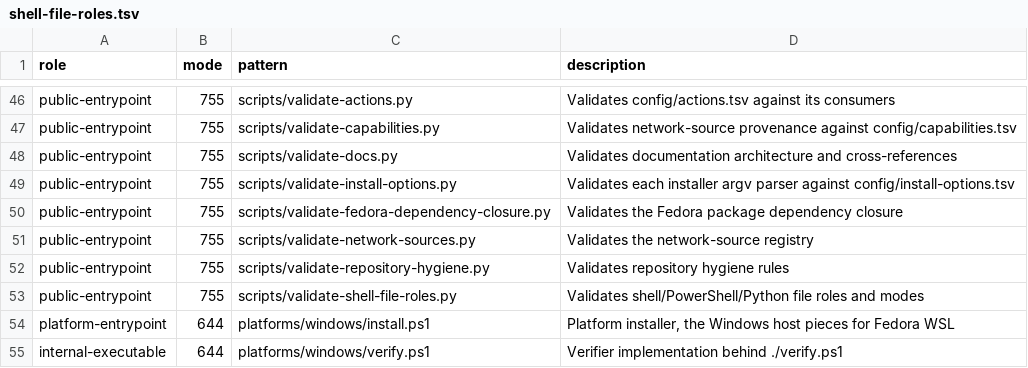
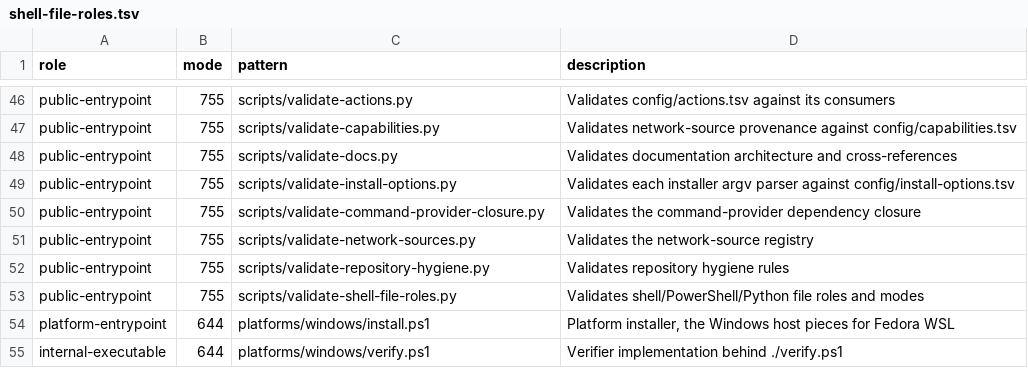
Before and after one commit to KasperElbo/dotfiles, a TSV file: config/shell-file-roles.tsv, drawn as a sheet; only a part is shown, gaps mark what is left out.

```diff
--- a/config/shell-file-roles.tsv
+++ b/config/shell-file-roles.tsv
@@ -49,3 +49,3 @@ public-entrypoint	755	scripts/validate-docs.py	Validates documentation architect
 public-entrypoint	755	scripts/validate-install-options.py	Validates each installer argv parser against config/install-options.tsv
-public-entrypoint	755	scripts/validate-fedora-dependency-closure.py	Validates the Fedora package dependency closure
+public-entrypoint	755	scripts/validate-command-provider-closure.py	Validates the command-provider dependency closure
 public-entrypoint	755	scripts/validate-network-sources.py	Validates the network-source registry
```
Also changed, not shown: config/command-providers.tsv, 23 other files.
